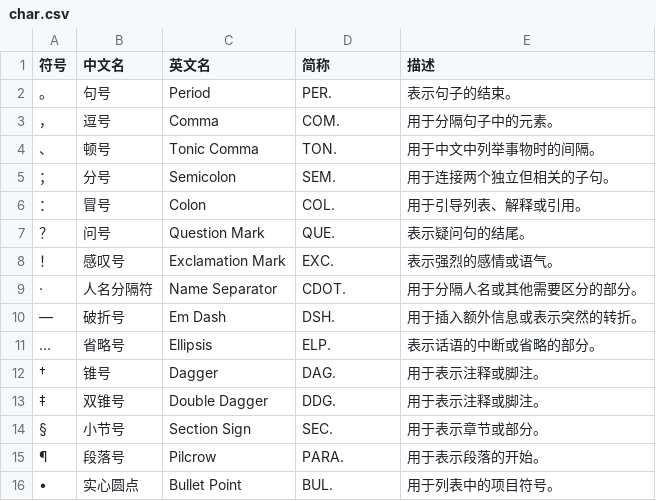
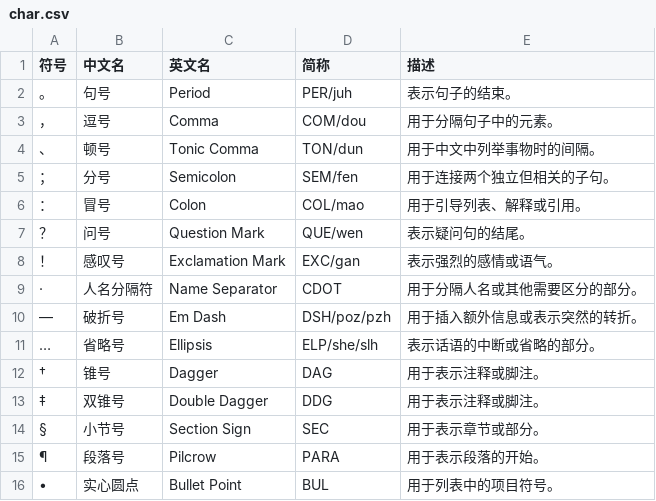
Before and after one commit to Louisredstone/ms-user-dict-toolkit, a CSV file: char.csv, drawn as a sheet.

```diff
--- a/char.csv
+++ b/char.csv
@@ -1,16 +1,16 @@
 符号,中文名,英文名,简称,描述
-。,句号,Period,PER.,表示句子的结束。
-，,逗号,Comma,COM.,用于分隔句子中的元素。
-、,顿号,Tonic Comma,TON.,用于中文中列举事物时的间隔。
-；,分号,Semicolon,SEM.,用于连接两个独立但相关的子句。
-：,冒号,Colon,COL.,用于引导列表、解释或引用。
-？,问号,Question Mark,QUE.,表示疑问句的结尾。
-！,感叹号,Exclamation Mark,EXC.,表示强烈的感情或语气。
-·,人名分隔符,Name Separator,CDOT.,用于分隔人名或其他需要区分的部分。
-—,破折号,Em Dash,DSH.,用于插入额外信息或表示突然的转折。
-…,省略号,Ellipsis,ELP.,表示话语的中断或省略的部分。
-†,锥号,Dagger,DAG.,用于表示注释或脚注。
-‡,双锥号,Double Dagger,DDG.,用于表示注释或脚注。
-§,小节号,Section Sign,SEC.,用于表示章节或部分。
-¶,段落号,Pilcrow,PARA.,用于表示段落的开始。
-•,实心圆点,Bullet Point,BUL.,用于列表中的项目符号。
+。,句号,Period,PER/juh,表示句子的结束。
+，,逗号,Comma,COM/dou,用于分隔句子中的元素。
+、,顿号,Tonic Comma,TON/dun,用于中文中列举事物时的间隔。
+；,分号,Semicolon,SEM/fen,用于连接两个独立但相关的子句。
+：,冒号,Colon,COL/mao,用于引导列表、解释或引用。
+？,问号,Question Mark,QUE/wen,表示疑问句的结尾。
+！,感叹号,Exclamation Mark,EXC/gan,表示强烈的感情或语气。
+·,人名分隔符,Name Separator,CDOT,用于分隔人名或其他需要区分的部分。
+—,破折号,Em Dash,DSH/poz/pzh,用于插入额外信息或表示突然的转折。
+…,省略号,Ellipsis,ELP/she/slh,表示话语的中断或省略的部分。
+†,锥号,Dagger,DAG,用于表示注释或脚注。
+‡,双锥号,Double Dagger,DDG,用于表示注释或脚注。
+§,小节号,Section Sign,SEC,用于表示章节或部分。
+¶,段落号,Pilcrow,PARA,用于表示段落的开始。
+•,实心圆点,Bullet Point,BUL,用于列表中的项目符号。
```
Also changed, not shown: char-pair.csv, 4 other files.
